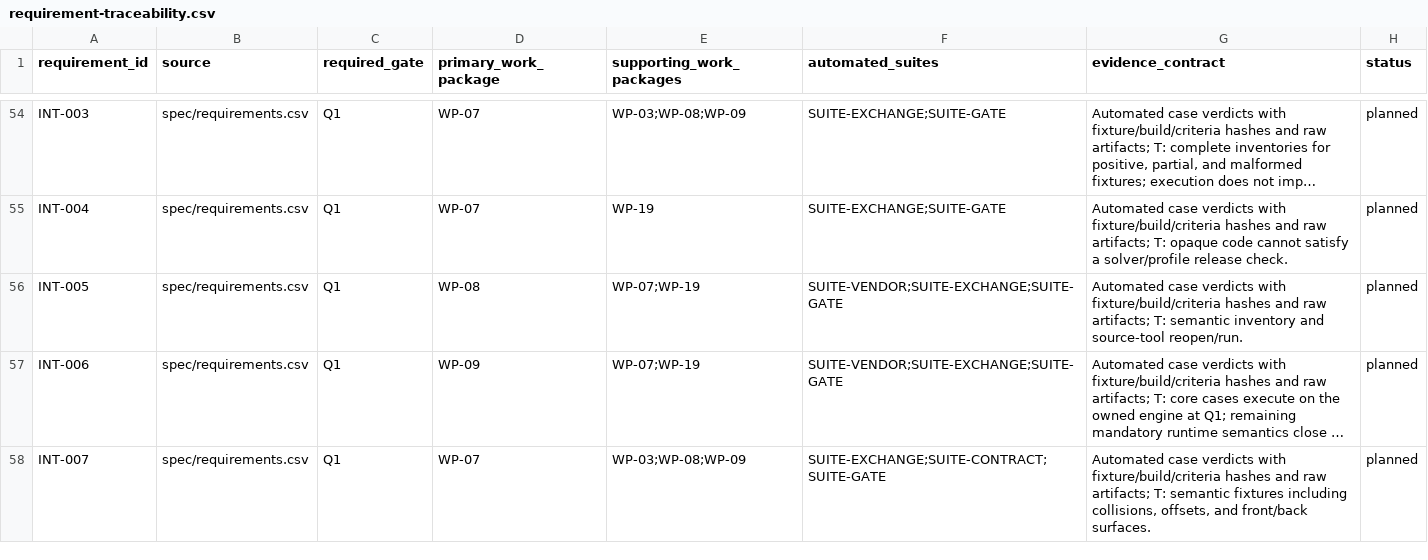
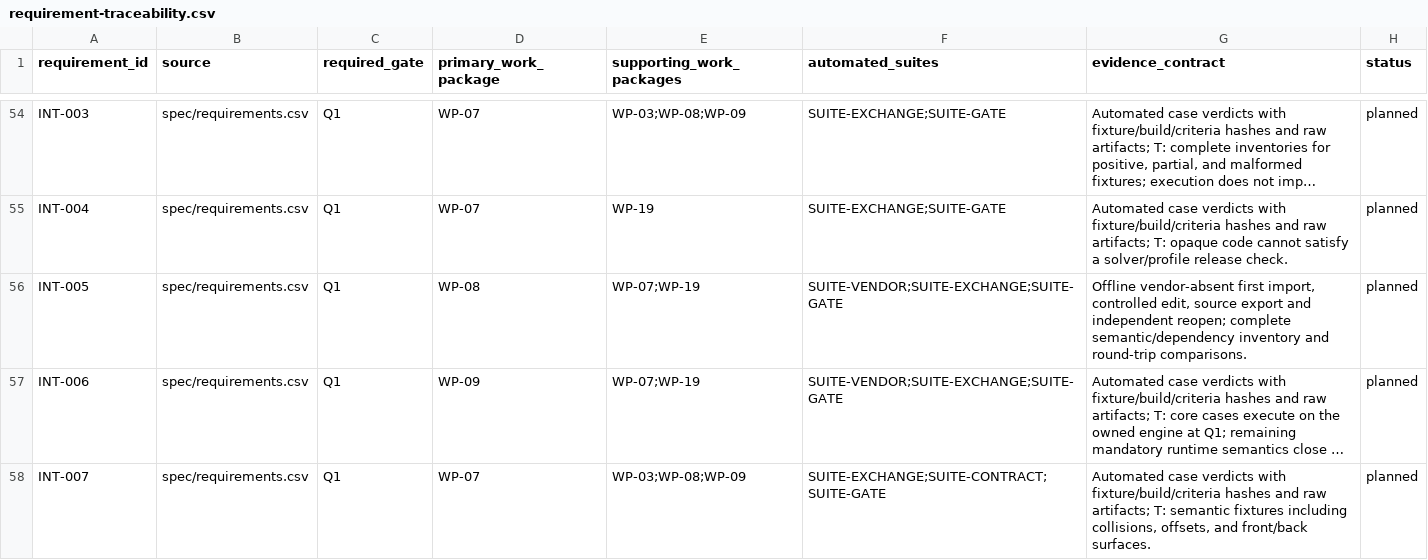
Before and after one commit to Bored-Anarchist/freecad-space-thermal, a CSV file: plans/requirement-traceability.csv, drawn as a sheet; only a part is shown, gaps mark what is left out; long unchanged cells end in …; the diff covers the shown part only; the diff names each change by its address in the sheet, - before the commit and + after, or states it on an @@ line.

Commit message:
Require independent TD import and export with audited DWG research

```diff
--- a/plans/requirement-traceability.csv
+++ b/plans/requirement-traceability.csv
-G56 (evidence_contract): Automated case verdicts with fixture/build/criteria hashes and raw artifacts; T: semantic inventory and source-tool reopen/run.
+G56 (evidence_contract): Offline vendor-absent first import, controlled edit, source export and independent reopen; complete semantic/dependency inventory and round-trip comparisons.
```
Also changed, not shown: 2 edited cells elsewhere in this file, plans/automated-test-requirements.csv, plans/compatibility-test-plan.csv, 22 other files.
